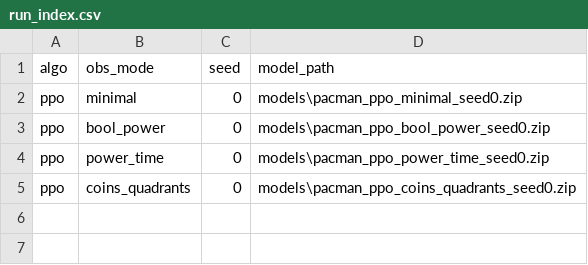
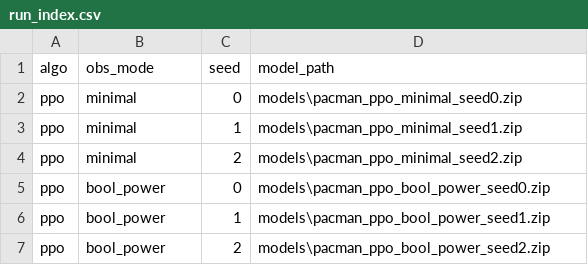
Before and after one commit to AlejandroSuau/tfm-rl-state-complexity, a CSV file: experiments/run_index.csv, drawn as a sheet.

```diff
--- a/experiments/run_index.csv
+++ b/experiments/run_index.csv
@@ -2,4 +2,6 @@ algo,obs_mode,seed,model_path
 ppo,minimal,0,models\pacman_ppo_minimal_seed0.zip
+ppo,minimal,1,models\pacman_ppo_minimal_seed1.zip
+ppo,minimal,2,models\pacman_ppo_minimal_seed2.zip
 ppo,bool_power,0,models\pacman_ppo_bool_power_seed0.zip
-ppo,power_time,0,models\pacman_ppo_power_time_seed0.zip
-ppo,coins_quadrants,0,models\pacman_ppo_coins_quadrants_seed0.zip
+ppo,bool_power,1,models\pacman_ppo_bool_power_seed1.zip
+ppo,bool_power,2,models\pacman_ppo_bool_power_seed2.zip
```
Also changed, not shown: experiments/metrics.csv, 20 other files.
